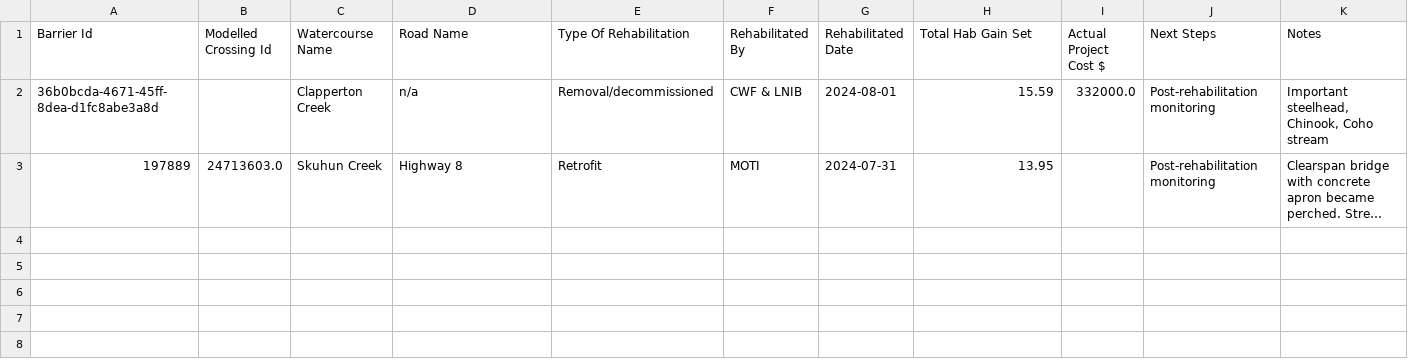
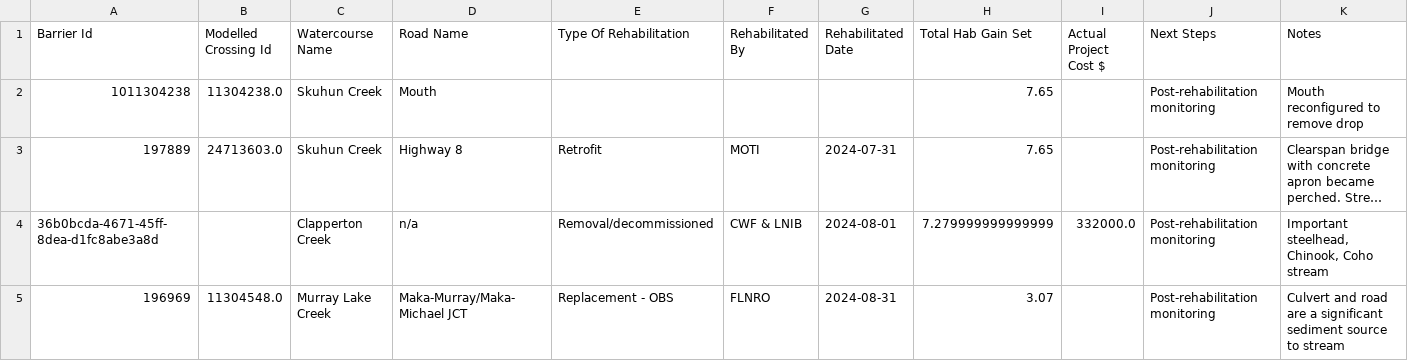
Before and after one commit to Canadian-Wildlife-Federation/lower-nicola-wcrp, a CSV file: content/data/rehabilitated_barriers.csv, drawn as a sheet; only a part is shown; long unchanged cells end in …; removed rows and columns are numbered as before the commit, all else as after; rows hold the shown columns only; the diff names each change by its address in the sheet, - before the commit and + after, or states it on an @@ line.

```diff
--- a/content/data/rehabilitated_barriers.csv
+++ b/content/data/rehabilitated_barriers.csv
-row 2: 36b0bcda-4671-45ff-8dea-d1fc8abe3a8d |  | Clapperton Creek | n/a | Removal/decommissioned | CWF & LNIB | 2024-08-01 | 15.59 | 332000.0 | Post-rehabilitation monitoring | Important steelhead, Chinook, Coho stream
+row 2: 1011304238 | 11304238.0 | Skuhun Creek | Mouth |  |  |  | 7.65 |  | Post-rehabilitation monitoring | Mouth reconfigured to remove drop
-H3 (Total Hab Gain Set): 13.95
+H3 (Total Hab Gain Set): 7.65
+row 4: 36b0bcda-4671-45ff-8dea-d1fc8abe3a8d |  | Clapperton Creek | n/a | Removal/decommissioned | CWF & LNIB | 2024-08-01 | 7.279999999999999 | 332000.0 | Post-rehabilitation monitoring | Important steelhead, Chinook, Coho stream
+row 5: 196969 | 11304548.0 | Murray Lake Creek | Maka-Murray/Maka-Michael JCT | Replacement - OBS | FLNRO | 2024-08-31 | 3.07 |  | Post-rehabilitation monitoring | Culvert and road are a significant sediment source to stream
```
Also changed, not shown: content/data/assessed_strucDD.csv, content/data/confirmed_barriers.csv, 45 other files.
